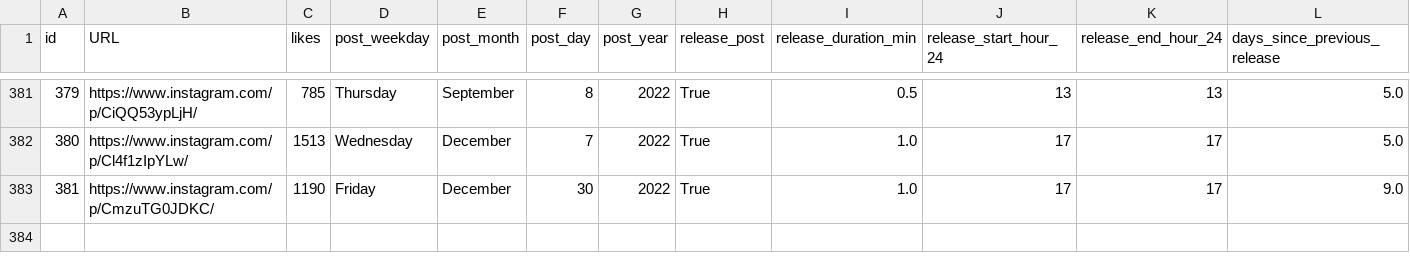
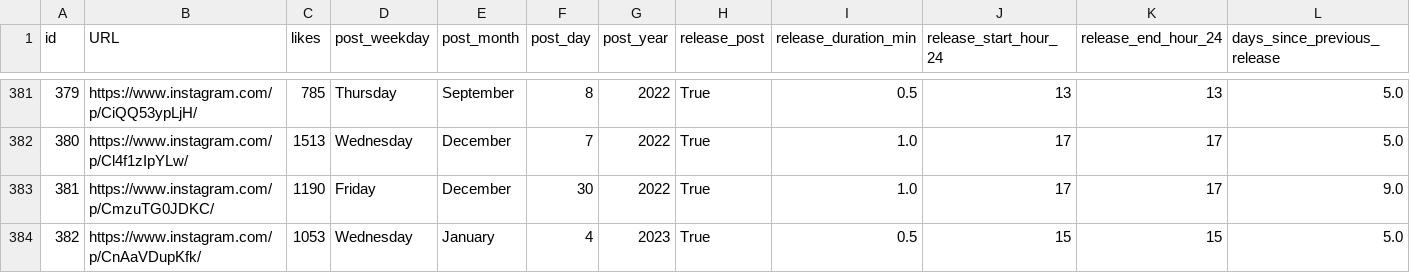
Before and after one commit to dmnapolitano/troon_release_prediction, a CSV file: troon_instagram_clean_post_data.csv, drawn as a sheet; only a part is shown, gaps mark what is left out; rows hold the shown columns only; the diff names each change by its address in the sheet, - before the commit and + after, or states it on an @@ line.

```diff
--- a/troon_instagram_clean_post_data.csv
+++ b/troon_instagram_clean_post_data.csv
+row 384: 382 | https://www.instagram.com/p/CnAaVDupKfk/ | 1053 | Wednesday | January | 4 | 2023 | True | 0.5 | 15 | 15 | 5.0
```
Also changed, not shown: troon_instagram_raw_post_data.csv, 1 other file.
